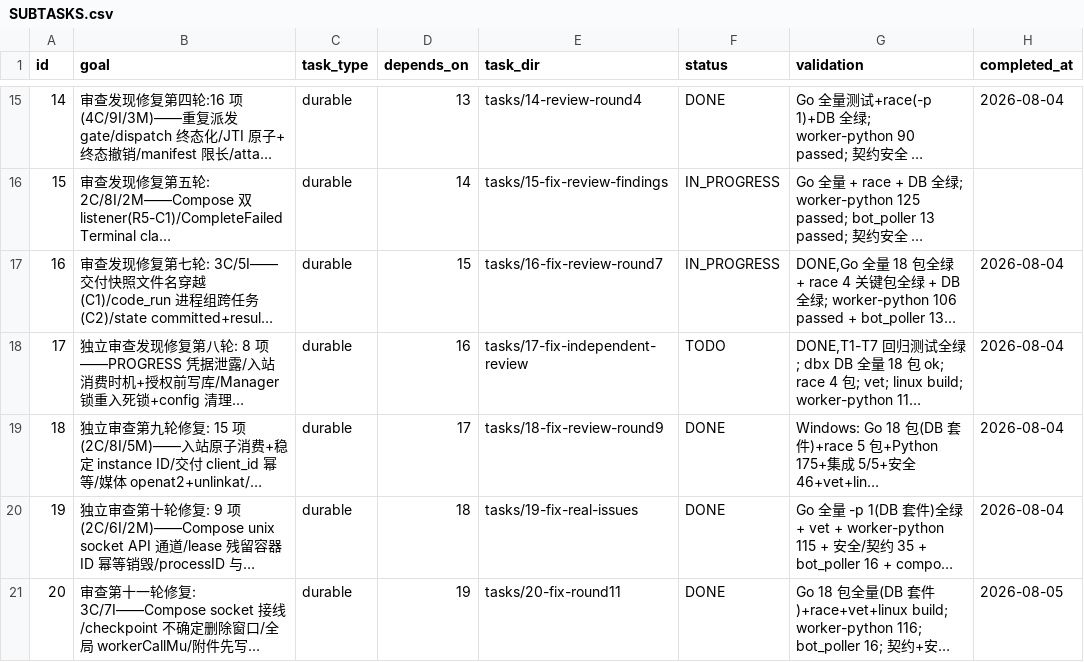
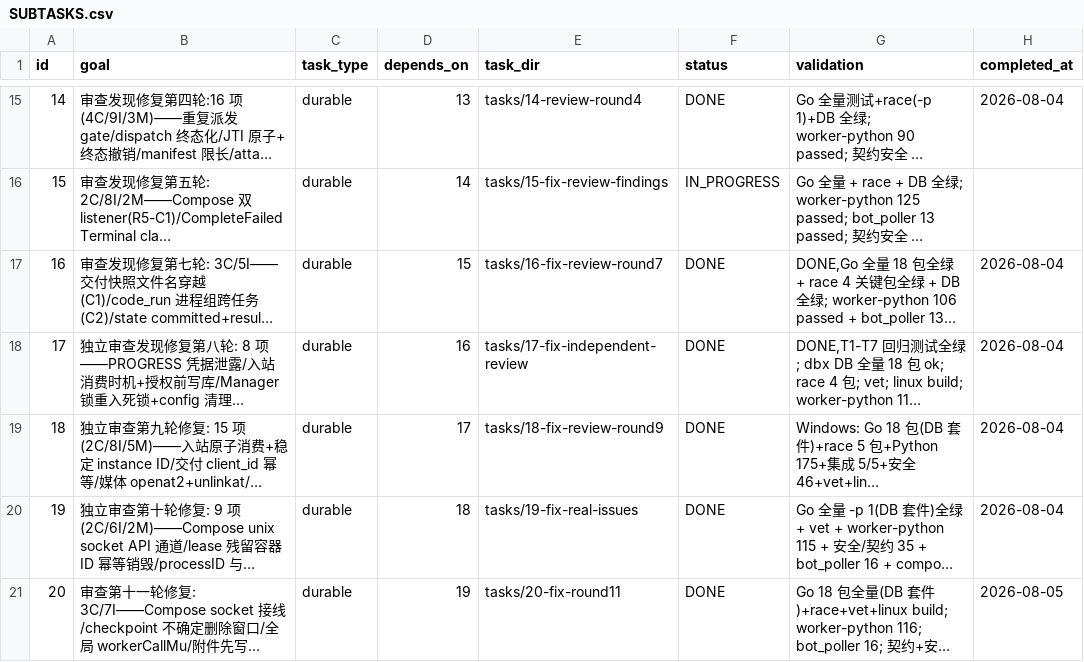
Before and after one commit to Imzl-zl/GenericAgent, a CSV file: .tasks/sandbox-runner-refactor/SUBTASKS.csv, drawn as a sheet; only a part is shown, gaps mark what is left out; long unchanged cells end in …; the diff names each change by its address in the sheet, - before the commit and + after, or states it on an @@ line.

```diff
--- a/.tasks/sandbox-runner-refactor/SUBTASKS.csv
+++ b/.tasks/sandbox-runner-refactor/SUBTASKS.csv
-F17 (status): IN_PROGRESS
+F17 (status): DONE
-F18 (status): TODO
+F18 (status): DONE
```
Also changed, not shown: 23 other files.
